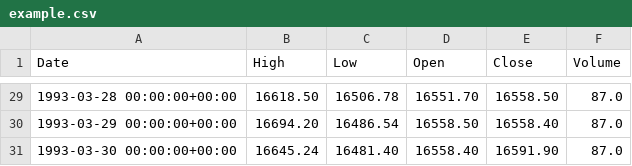
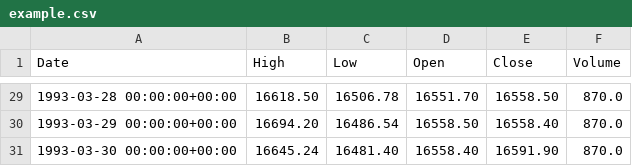
Before and after one commit to sadboytom889/fund, a CSV file: example.csv, drawn as a sheet; only a part is shown, gaps mark what is left out; the diff covers the shown part only.

```diff
--- a/example.csv
+++ b/example.csv
@@ -29,3 +29,3 @@ Date,High,Low,Open,Close,Volume
-1993-03-28 00:00:00+00:00,16618.50,16506.78,16551.70,16558.50,87.0
-1993-03-29 00:00:00+00:00,16694.20,16486.54,16558.50,16558.40,87.0
-1993-03-30 00:00:00+00:00,16645.24,16481.40,16558.40,16591.90,87.0
+1993-03-28 00:00:00+00:00,16618.50,16506.78,16551.70,16558.50,870.0
+1993-03-29 00:00:00+00:00,16694.20,16486.54,16558.50,16558.40,870.0
+1993-03-30 00:00:00+00:00,16645.24,16481.40,16558.40,16591.90,870.0
```
Also changed, not shown: 27 edited cells elsewhere in this file, 2 other files.
